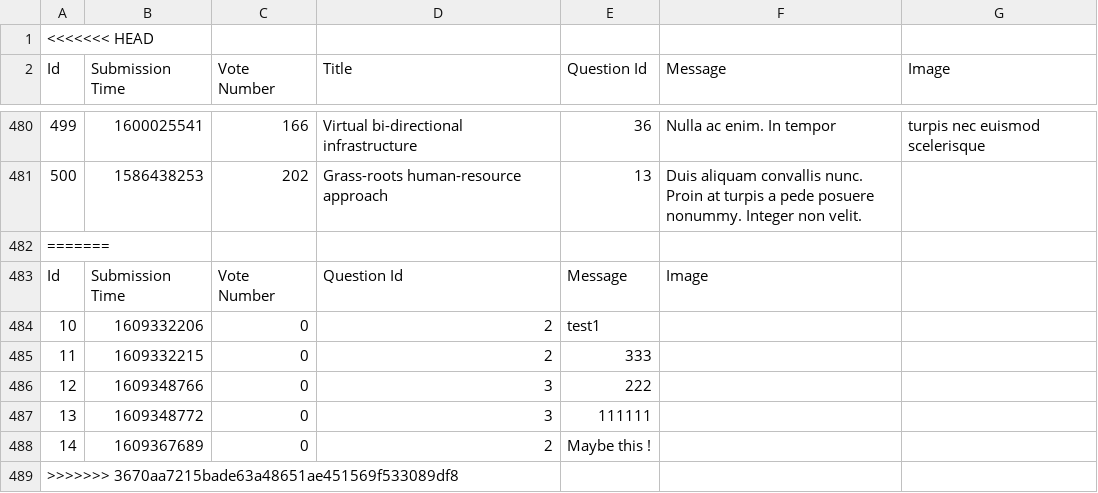
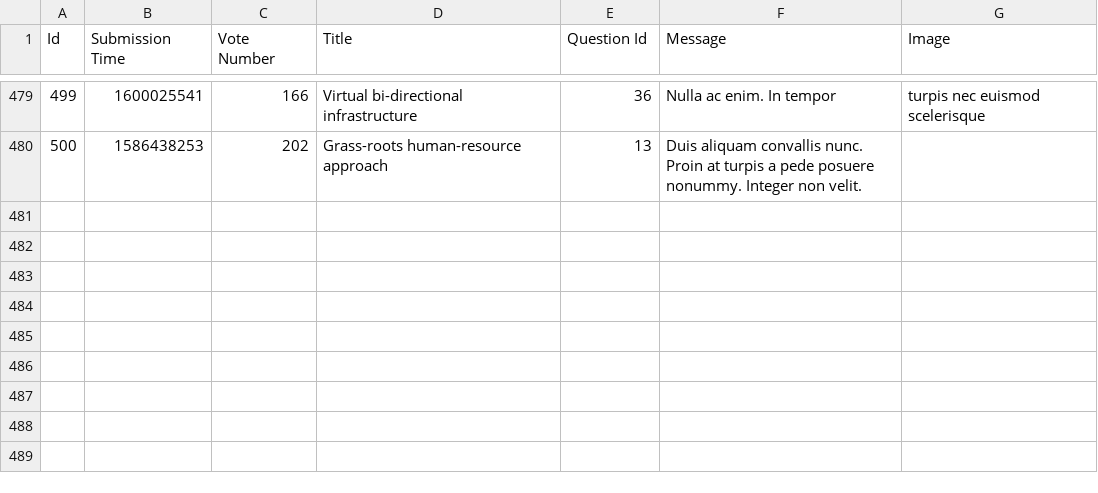
Before and after one commit to prooffek/ask-mate, a CSV file: sample_data/answer.csv, drawn as a sheet; only a part is shown, gaps mark what is left out; the diff names each change by its address in the sheet, - before the commit and + after, or states it on an @@ line.

```diff
--- a/sample_data/answer.csv
+++ b/sample_data/answer.csv
-row 1: <<<<<<< HEAD
-row 482: =======
-row 483: Id | Submission Time | Vote Number | Question Id | Message | Image
-row 484: 10 | 1609332206 | 0 | 2 | test1
-row 485: 11 | 1609332215 | 0 | 2 | 333
-row 486: 12 | 1609348766 | 0 | 3 | 222
-row 487: 13 | 1609348772 | 0 | 3 | 111111
-row 488: 14 | 1609367689 | 0 | 2 | Maybe this !
-row 489: >>>>>>> 3670aa7215bade63a48651ae451569f533089df8
```
Also changed, not shown: sample_data/question.csv, 1 other file.
